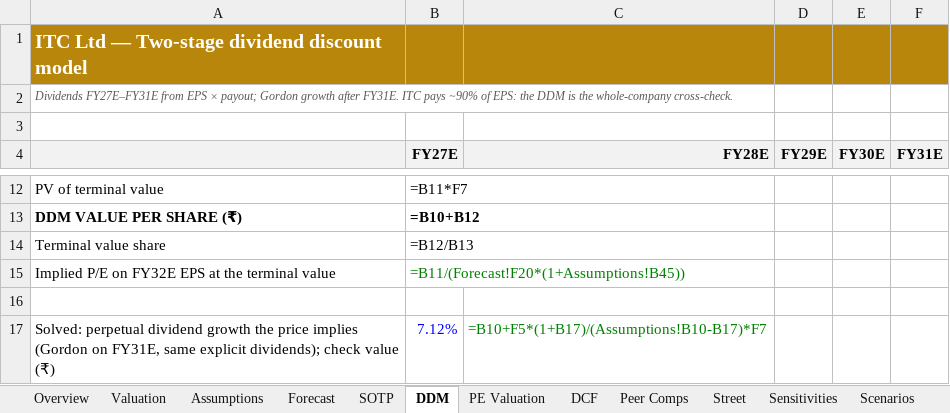
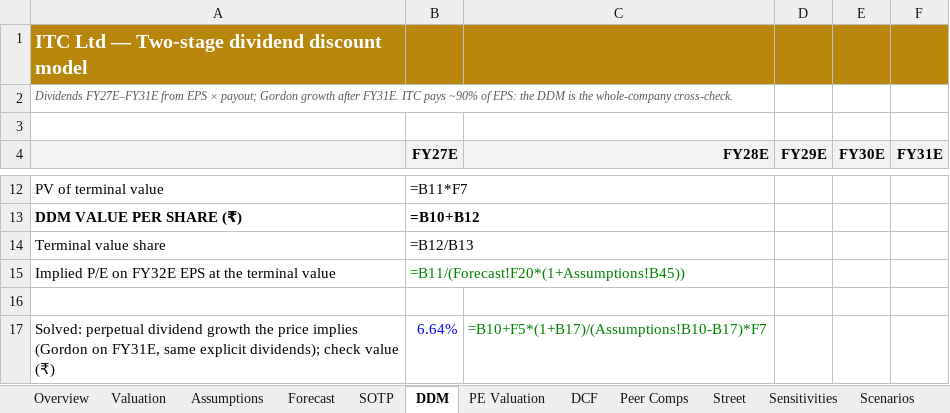
Before and after one commit to debjitmukherjee1/debjitmukherjee1.github.io, an Excel workbook: assets/files/itc-financial-model.xlsx, sheet DDM, drawn as a sheet; only a part is shown, gaps mark what is left out; values as stored, in another font and other column widths than the file's, no borders; formulas without a stored value are shown as written; the diff names each change by its address in the sheet, - before the commit and + after, or states it on an @@ line.

```diff
--- a/assets/files/itc-financial-model.xlsx (sheet DDM)
+++ b/assets/files/itc-financial-model.xlsx (sheet DDM)
-B17 (FY27E): 7.12%
+B17 (FY27E): 6.64%
```
Also changed, not shown: sheet Sensitivities, sheet Assumptions, sheet Valuation, sheet Evidence, 6 other files.
